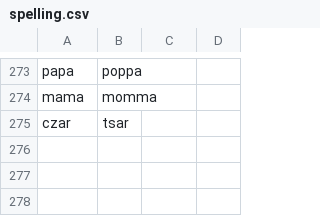
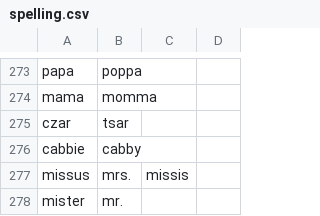
Before and after one commit to paceheart/rhymecrime, a CSV file: curated/spelling.csv, drawn as a sheet; only a part is shown, gaps mark what is left out; the diff names each change by its address in the sheet, - before the commit and + after, or states it on an @@ line.

```diff
--- a/curated/spelling.csv
+++ b/curated/spelling.csv
+row 276: cabbie | cabby
+row 277: missus | mrs. | missis
+row 278: mister | mr.
```
Also changed, not shown: curated/rarity.csv, 7 other files.
